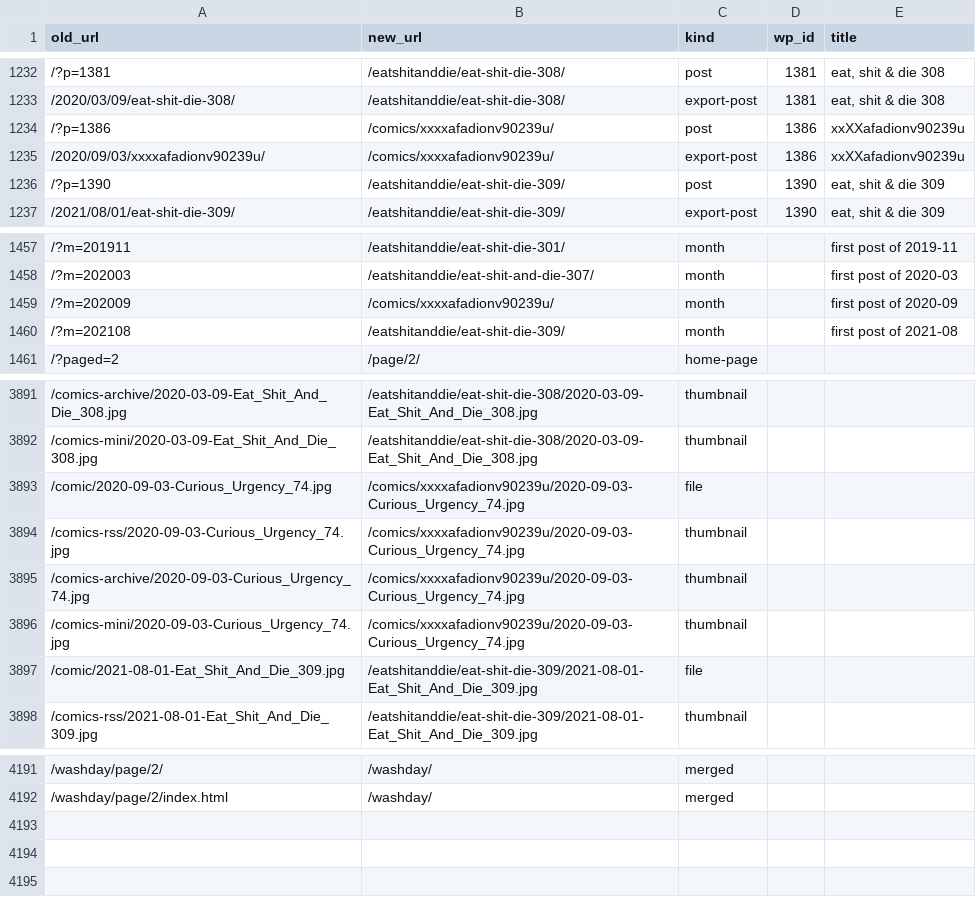
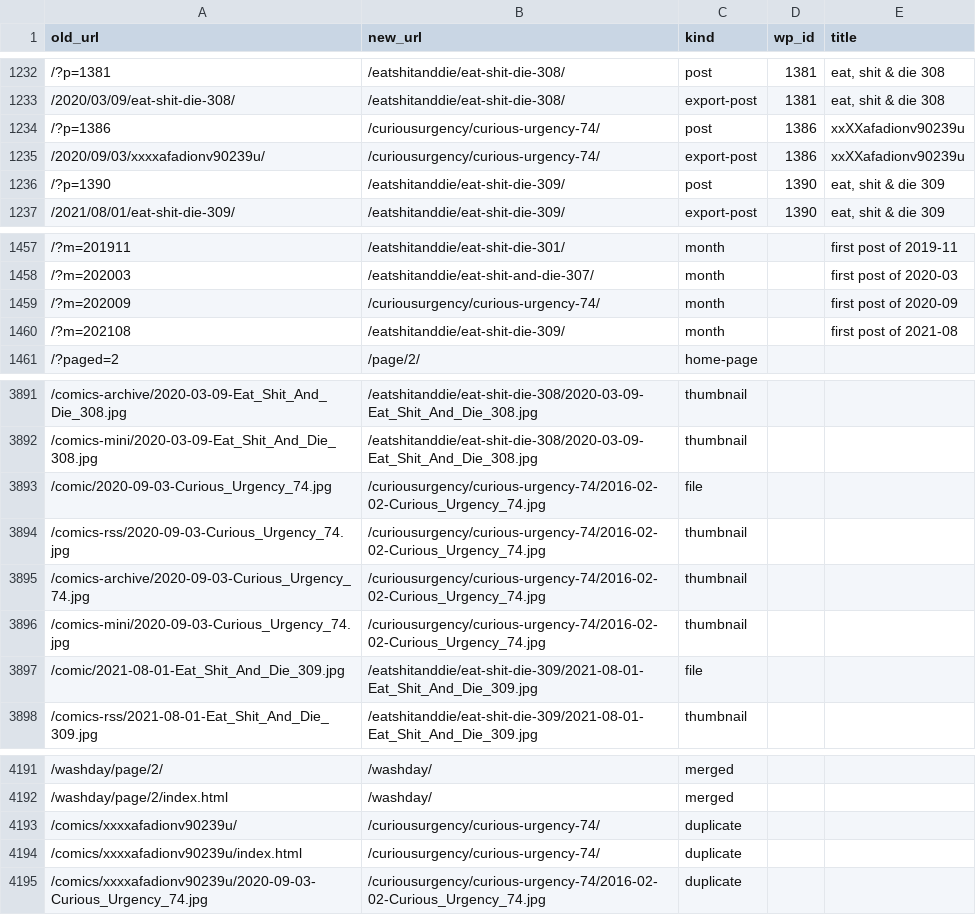
Before and after one commit to tmuls/akimbocomics.com, a CSV file: url-map.csv, drawn as a sheet; only a part is shown, gaps mark what is left out.

```diff
--- a/url-map.csv
+++ b/url-map.csv
@@ -1233,4 +1233,4 @@ old_url,new_url,kind,wp_id,title
 /2020/03/09/eat-shit-die-308/,/eatshitanddie/eat-shit-die-308/,export-post,1381,"eat, shit & die 308"
-/?p=1386,/comics/xxxxafadionv90239u/,post,1386,xxXXafadionv90239u
-/2020/09/03/xxxxafadionv90239u/,/comics/xxxxafadionv90239u/,export-post,1386,xxXXafadionv90239u
+/?p=1386,/curiousurgency/curious-urgency-74/,post,1386,xxXXafadionv90239u
+/2020/09/03/xxxxafadionv90239u/,/curiousurgency/curious-urgency-74/,export-post,1386,xxXXafadionv90239u
 /?p=1390,/eatshitanddie/eat-shit-die-309/,post,1390,"eat, shit & die 309"
@@ -1458,3 +1458,3 @@ old_url,new_url,kind,wp_id,title
 /?m=202003,/eatshitanddie/eat-shit-and-die-307/,month,,first post of 2020-03
-/?m=202009,/comics/xxxxafadionv90239u/,month,,first post of 2020-09
+/?m=202009,/curiousurgency/curious-urgency-74/,month,,first post of 2020-09
 /?m=202108,/eatshitanddie/eat-shit-die-309/,month,,first post of 2021-08
@@ -3892,6 +3892,6 @@ old_url,new_url,kind,wp_id,title
 /comics-mini/2020-03-09-Eat_Shit_And_Die_308.jpg,/eatshitanddie/eat-shit-die-308/2020-03-09-Eat_Shit_And_Die_308.jpg,thumbnail,,
-/comic/2020-09-03-Curious_Urgency_74.jpg,/comics/xxxxafadionv90239u/2020-09-03-Curious_Urgency_74.jpg,file,,
-/comics-rss/2020-09-03-Curious_Urgency_74.jpg,/comics/xxxxafadionv90239u/2020-09-03-Curious_Urgency_74.jpg,thumbnail,,
-/comics-archive/2020-09-03-Curious_Urgency_74.jpg,/comics/xxxxafadionv90239u/2020-09-03-Curious_Urgency_74.jpg,thumbnail,,
-/comics-mini/2020-09-03-Curious_Urgency_74.jpg,/comics/xxxxafadionv90239u/2020-09-03-Curious_Urgency_74.jpg,thumbnail,,
+/comic/2020-09-03-Curious_Urgency_74.jpg,/curiousurgency/curious-urgency-74/2016-02-02-Curious_Urgency_74.jpg,file,,
+/comics-rss/2020-09-03-Curious_Urgency_74.jpg,/curiousurgency/curious-urgency-74/2016-02-02-Curious_Urgency_74.jpg,thumbnail,,
+/comics-archive/2020-09-03-Curious_Urgency_74.jpg,/curiousurgency/curious-urgency-74/2016-02-02-Curious_Urgency_74.jpg,thumbnail,,
+/comics-mini/2020-09-03-Curious_Urgency_74.jpg,/curiousurgency/curious-urgency-74/2016-02-02-Curious_Urgency_74.jpg,thumbnail,,
 /comic/2021-08-01-Eat_Shit_And_Die_309.jpg,/eatshitanddie/eat-shit-die-309/2021-08-01-Eat_Shit_And_Die_309.jpg,file,,
@@ -4192 +4192,4 @@ old_url,new_url,kind,wp_id,title
 /washday/page/2/index.html,/washday/,merged,,
+/comics/xxxxafadionv90239u/,/curiousurgency/curious-urgency-74/,duplicate,,
+/comics/xxxxafadionv90239u/index.html,/curiousurgency/curious-urgency-74/,duplicate,,
+/comics/xxxxafadionv90239u/2020-09-03-Curious_Urgency_74.jpg,/curiousurgency/curious-urgency-74/2016-02-02-Curious_Urgency_74.jpg,duplicate,,
```
Also changed, not shown: 4 other files.
